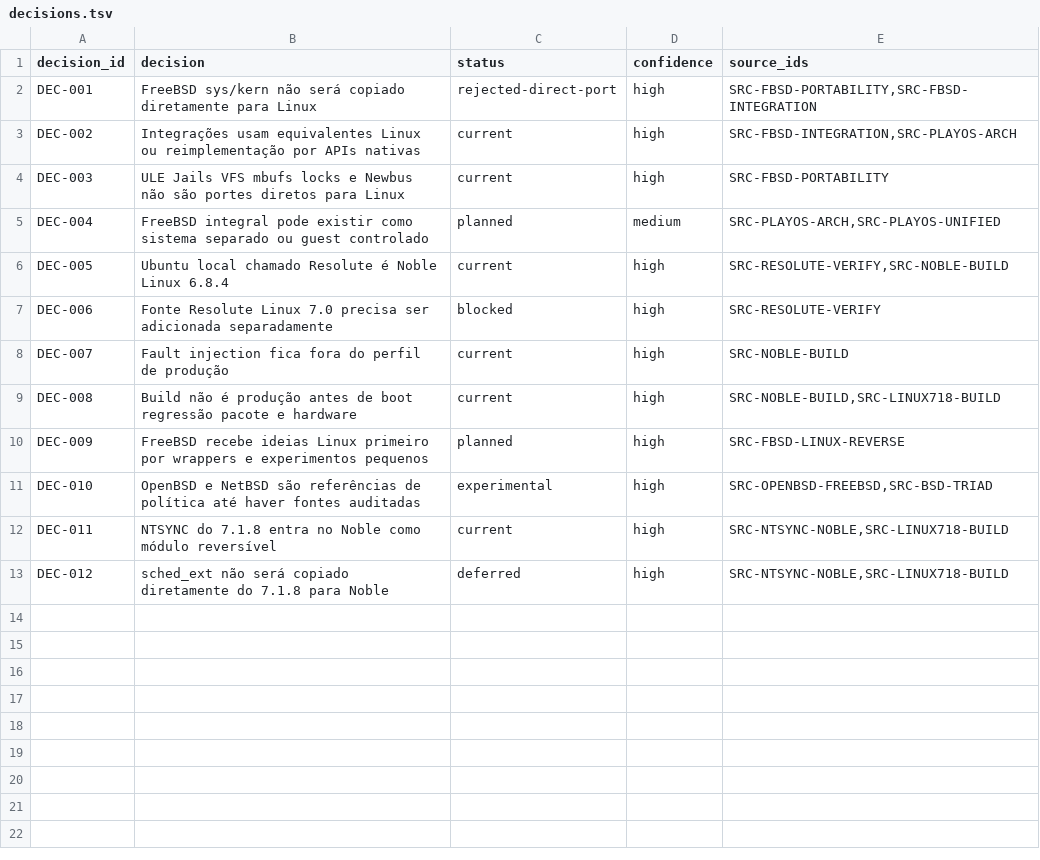
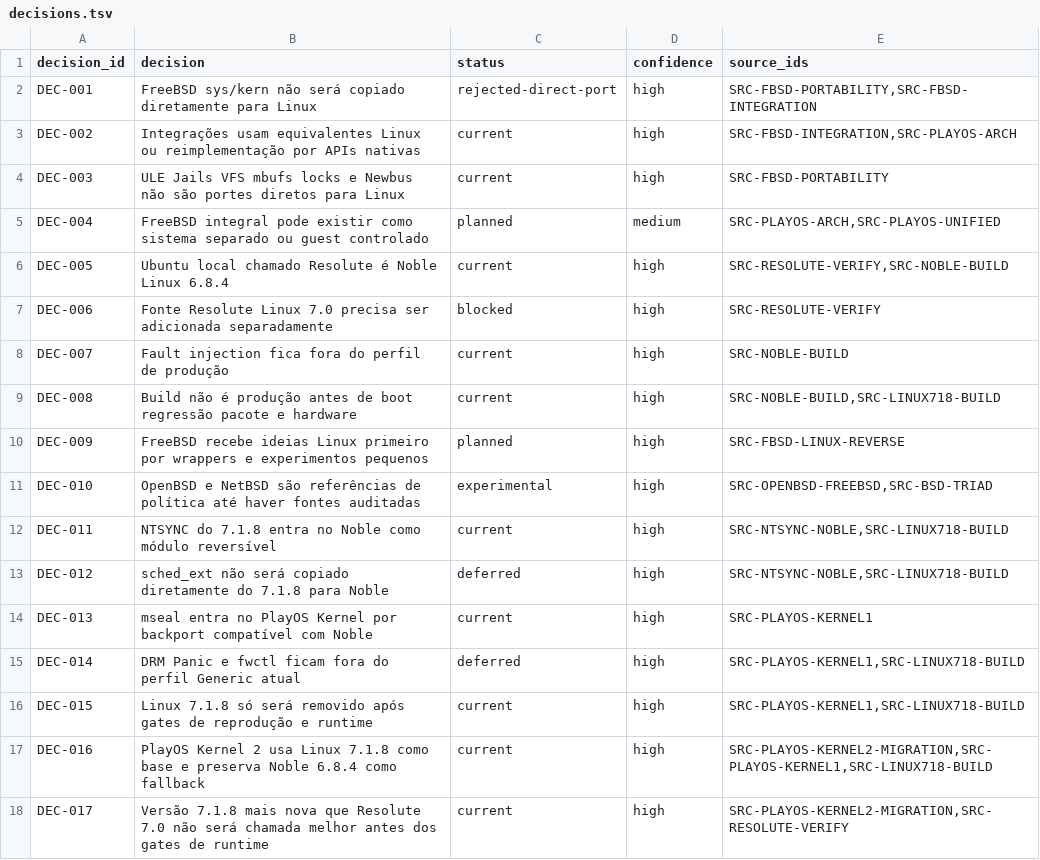
Before and after one commit to marcel1237/Parcel-Suite, a TSV file: Parcel Play OS/supervised_learning/catalog/decisions.tsv, drawn as a sheet.

```diff
--- a/Parcel Play OS/supervised_learning/catalog/decisions.tsv
+++ b/Parcel Play OS/supervised_learning/catalog/decisions.tsv
@@ -13 +13,6 @@ DEC-011	NTSYNC do 7.1.8 entra no Noble como módulo reversível	current	high	SRC
 DEC-012	sched_ext não será copiado diretamente do 7.1.8 para Noble	deferred	high	SRC-NTSYNC-NOBLE,SRC-LINUX718-BUILD
+DEC-013	mseal entra no PlayOS Kernel por backport compatível com Noble	current	high	SRC-PLAYOS-KERNEL1
+DEC-014	DRM Panic e fwctl ficam fora do perfil Generic atual	deferred	high	SRC-PLAYOS-KERNEL1,SRC-LINUX718-BUILD
+DEC-015	Linux 7.1.8 só será removido após gates de reprodução e runtime	current	high	SRC-PLAYOS-KERNEL1,SRC-LINUX718-BUILD
+DEC-016	PlayOS Kernel 2 usa Linux 7.1.8 como base e preserva Noble 6.8.4 como fallback	current	high	SRC-PLAYOS-KERNEL2-MIGRATION,SRC-PLAYOS-KERNEL1,SRC-LINUX718-BUILD
+DEC-017	Versão 7.1.8 mais nova que Resolute 7.0 não será chamada melhor antes dos gates de runtime	current	high	SRC-PLAYOS-KERNEL2-MIGRATION,SRC-RESOLUTE-VERIFY
```
Also changed, not shown: Parcel Play OS/supervised_learning/catalog/document_inventory.tsv, Parcel Play OS/supervised_learning/catalog/implementations.tsv, 36 other files.
